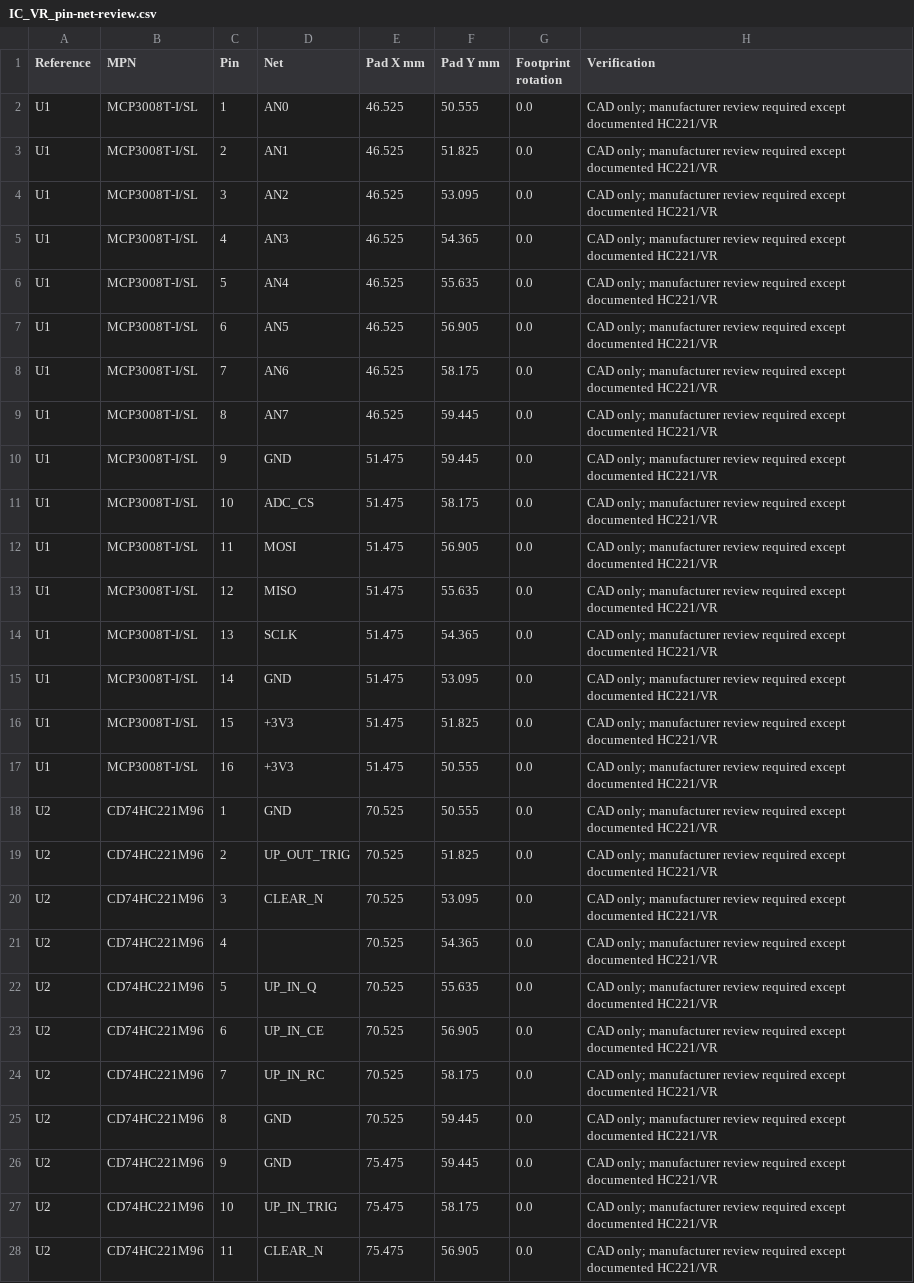
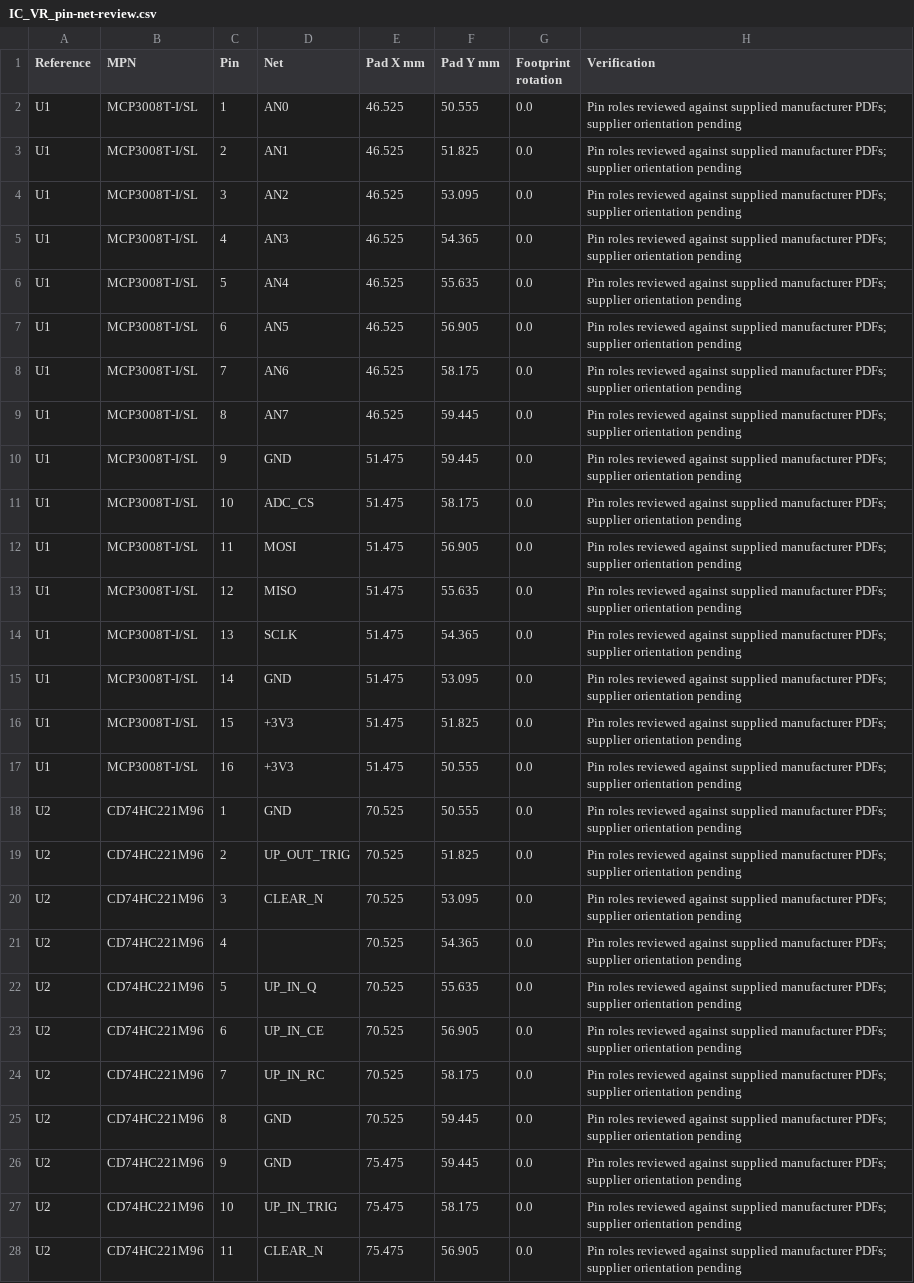
Before and after one commit to hankenken/Train_control, a CSV file: hardware/pcb/pcba/IC_VR_pin-net-review.csv, drawn as a sheet; only a part is shown; the diff covers the shown part only; the diff names each change by its address in the sheet, - before the commit and + after, or states it on an @@ line.

Commit message:
Review remaining IC datasheets and verify 61 pin assignments

```diff
--- a/hardware/pcb/pcba/IC_VR_pin-net-review.csv
+++ b/hardware/pcb/pcba/IC_VR_pin-net-review.csv
-H2:H28 (Verification): CAD only; manufacturer review required except documented HC221/VR
+H2:H28 (Verification): Pin roles reviewed against supplied manufacturer PDFs; supplier orientation pending
```
Also changed, not shown: 78 edited cells elsewhere in this file, hardware/pcb/pcba/TC_IO_REVC_BOM_DRAFT_NOT_FOR_ORDER.csv, 22 other files.
